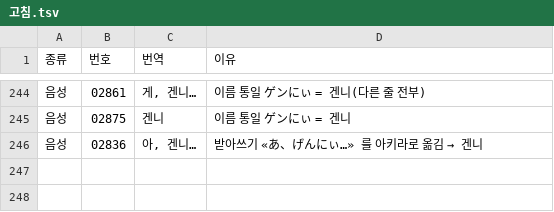
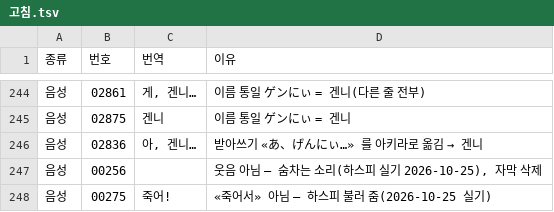
Before and after one commit to hospi0/marica-kr-patch, a TSV file: data/고침.tsv, drawn as a sheet; only a part is shown, gaps mark what is left out; the diff names each change by its address in the sheet, - before the commit and + after, or states it on an @@ line.

```diff
--- a/data/고침.tsv
+++ b/data/고침.tsv
+row 247: 음성 | 00256 |  | 웃음 아님 — 숨차는 소리(하스피 실기 2026-10-25), 자막 삭제
+row 248: 음성 | 00275 | 죽어! | «죽어서» 아님 — 하스피 불러 줌(2026-10-25 실기)
```
Also changed, not shown: data/번역/텍스트_추가02_번역.tsv, data/번역할것/_텍스트위치.tsv, 2 other files.
